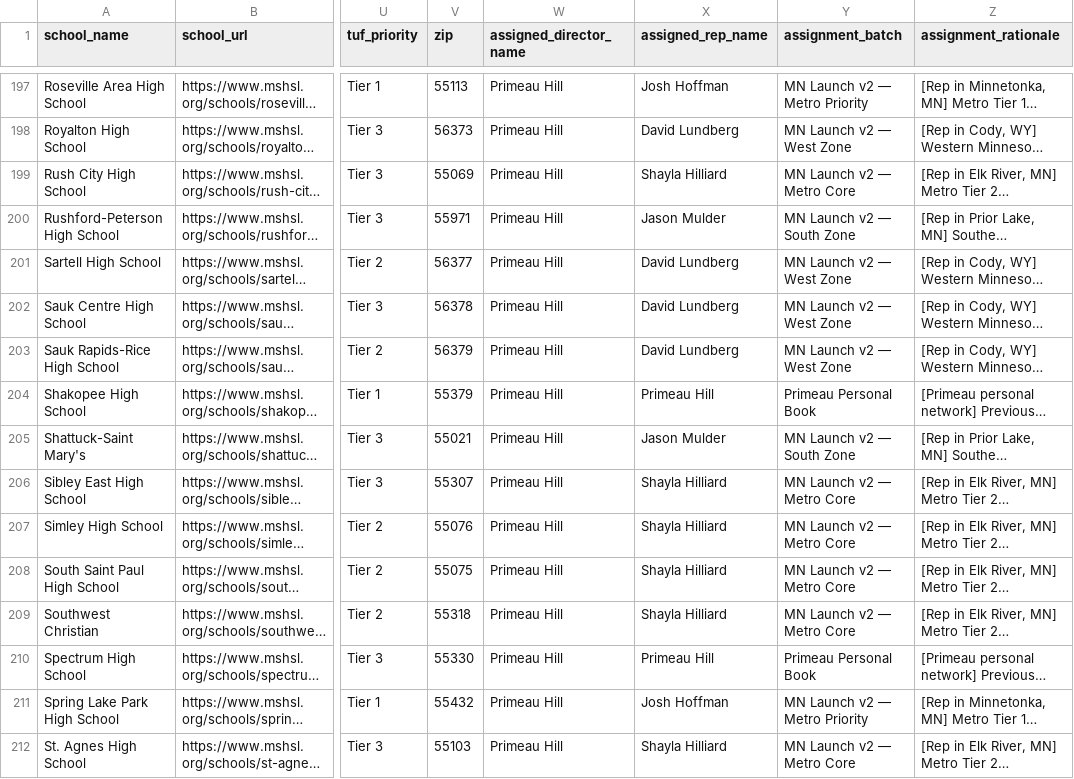
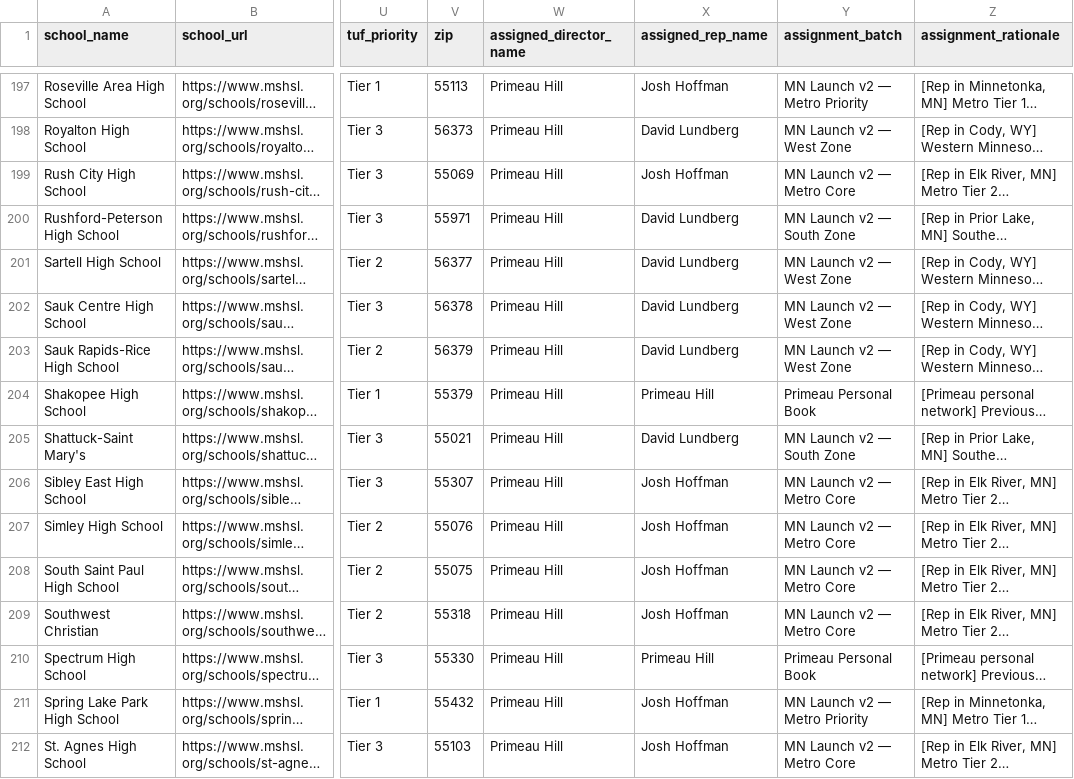
Before and after one commit to albii2/TUF-OPS, a CSV file: apps/web/src/assets/tuf_mn_leads_final.csv, drawn as a sheet; only a part is shown, gaps mark what is left out; long unchanged cells end in …; the diff covers the shown part only; the diff names each change by its address in the sheet, - before the commit and + after, or states it on an @@ line.

```diff
--- a/apps/web/src/assets/tuf_mn_leads_final.csv
+++ b/apps/web/src/assets/tuf_mn_leads_final.csv
-X199 (assigned_rep_name): Shayla Hilliard
+X199 (assigned_rep_name): Josh Hoffman
-X200 (assigned_rep_name): Jason Mulder
+X200 (assigned_rep_name): David Lundberg
-X205 (assigned_rep_name): Jason Mulder
+X205 (assigned_rep_name): David Lundberg
-X206:X209 (assigned_rep_name): Shayla Hilliard
+X206:X209 (assigned_rep_name): Josh Hoffman
-X212 (assigned_rep_name): Shayla Hilliard
+X212 (assigned_rep_name): Josh Hoffman
```
Also changed, not shown: 111 edited cells elsewhere in this file, 31 other files.
